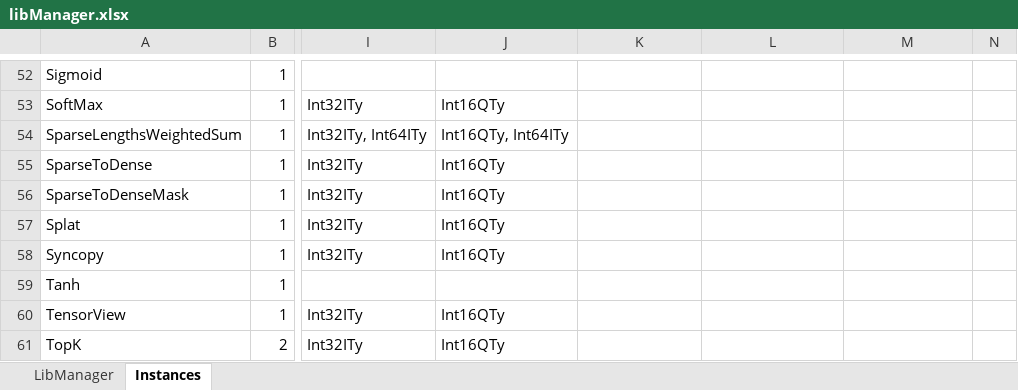
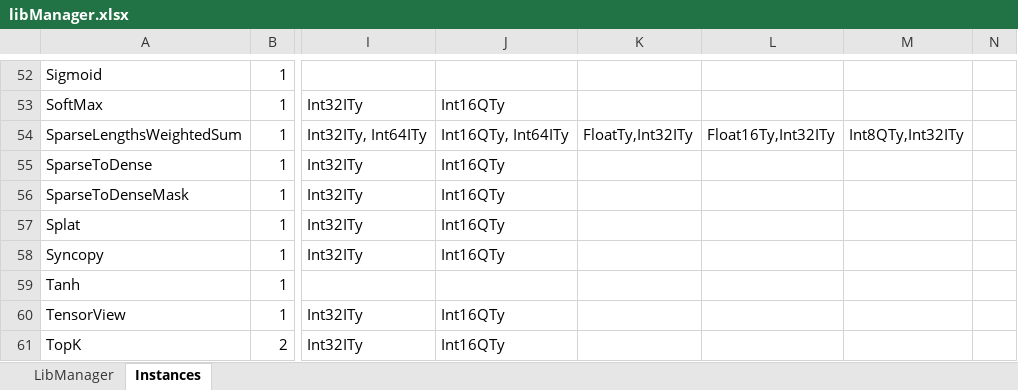
Before and after one commit to ubergarm/et-platform, an Excel workbook: dnn-library/scripts/libManager.xlsx, sheet Instances, drawn as a sheet; only a part is shown, gaps mark what is left out; values as stored, in another font and other column widths than the file's, no borders; the diff names each change by its address in the sheet, - before the commit and + after, or states it on an @@ line.

Commit message:
[dnn-library] SparseLengthsWeightedSum add more template arguments.

```diff
--- a/dnn-library/scripts/libManager.xlsx (sheet Instances)
+++ b/dnn-library/scripts/libManager.xlsx (sheet Instances)
-K54: (empty)
+K54: FloatTy,Int32ITy
-L54: (empty)
+L54: Float16Ty,Int32ITy
-M54: (empty)
+M54: Int8QTy,Int32ITy
```
Also changed, not shown: 2 other files.
